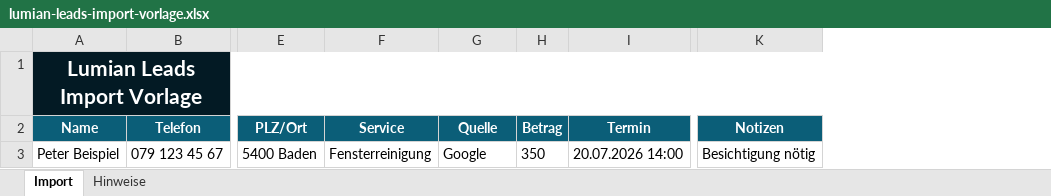
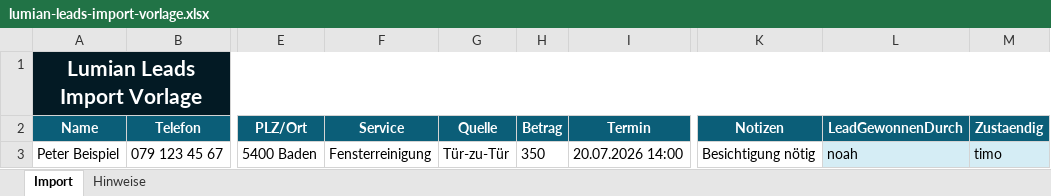
Before and after one commit to Mrkabu80/LumianServices, an Excel workbook: portal/templates/lumian-leads-import-vorlage.xlsx, sheet Import, drawn as a sheet; only a part is shown, gaps mark what is left out; values as stored, in another font and other column widths than the file's, no borders; table styles not drawn; the diff names each change by its address in the sheet, - before the commit and + after, or states it on an @@ line.

```diff
--- a/portal/templates/lumian-leads-import-vorlage.xlsx (sheet Import)
+++ b/portal/templates/lumian-leads-import-vorlage.xlsx (sheet Import)
+column L (LeadGewonnenDurch), row 3: noah
+column M (Zustaendig), row 3: timo
-G3 (Quelle): Google
+G3 (Quelle): Tür-zu-Tür
```
Also changed, not shown: sheet Hinweise, 18 other files.
